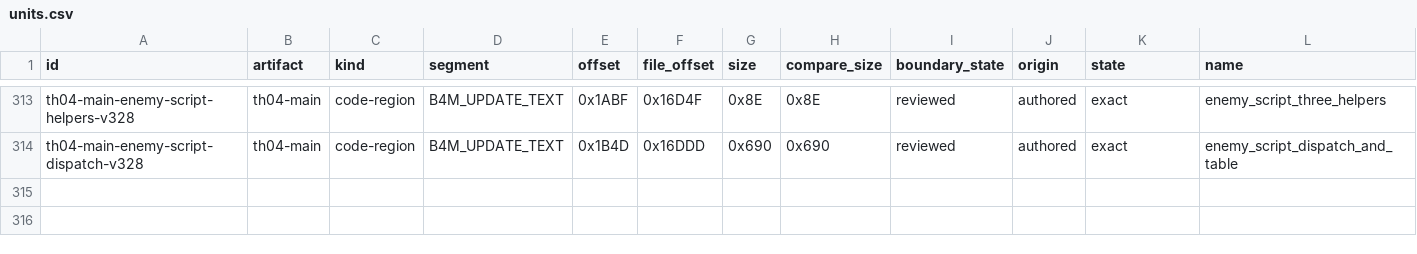
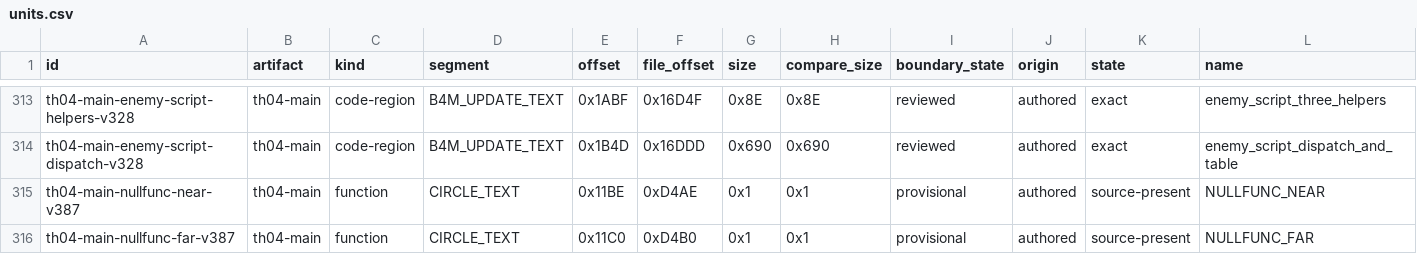
Before and after one commit to N0zoM1z0/th04, a CSV file: config/units.csv, drawn as a sheet; only a part is shown, gaps mark what is left out; rows hold the shown columns only; the diff names each change by its address in the sheet, - before the commit and + after, or states it on an @@ line.

Commit message:
gpt-web: track TH04 nullfunc candidates

```diff
--- a/config/units.csv
+++ b/config/units.csv
+row 315: th04-main-nullfunc-near-v387 | th04-main | function | CIRCLE_TEXT | 0x11BE | 0xD4AE | 0x1 | 0x1 | provisional | authored | source-present | NULLFUNC_NEAR
+row 316: th04-main-nullfunc-far-v387 | th04-main | function | CIRCLE_TEXT | 0x11C0 | 0xD4B0 | 0x1 | 0x1 | provisional | authored | source-present | NULLFUNC_FAR
```
Also changed, not shown: 1 other file.
